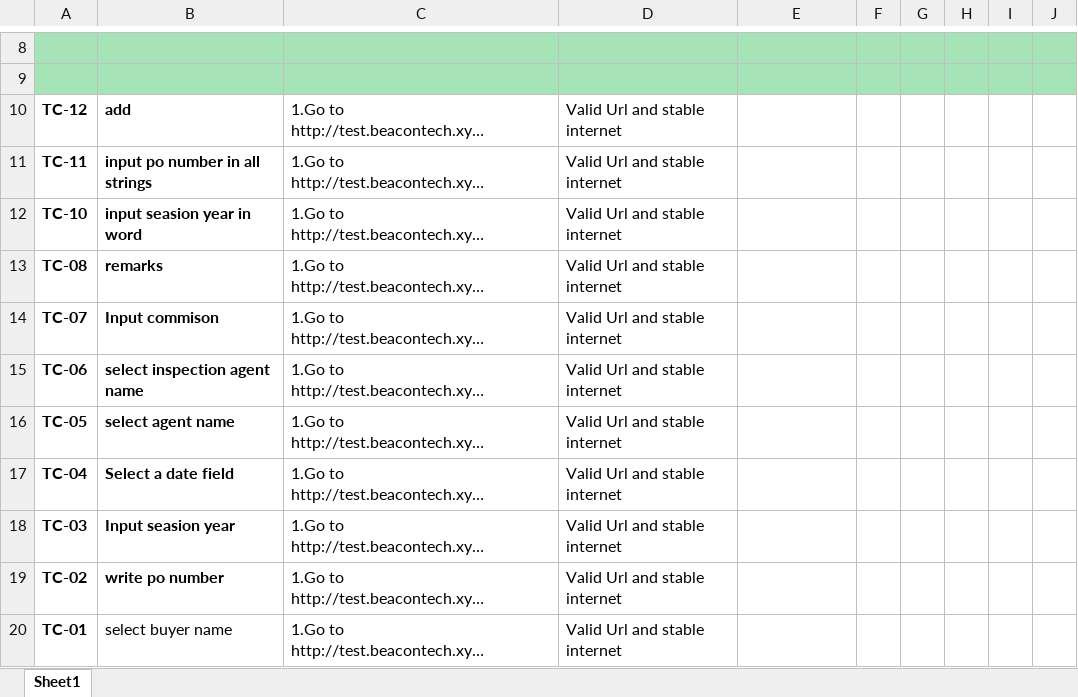
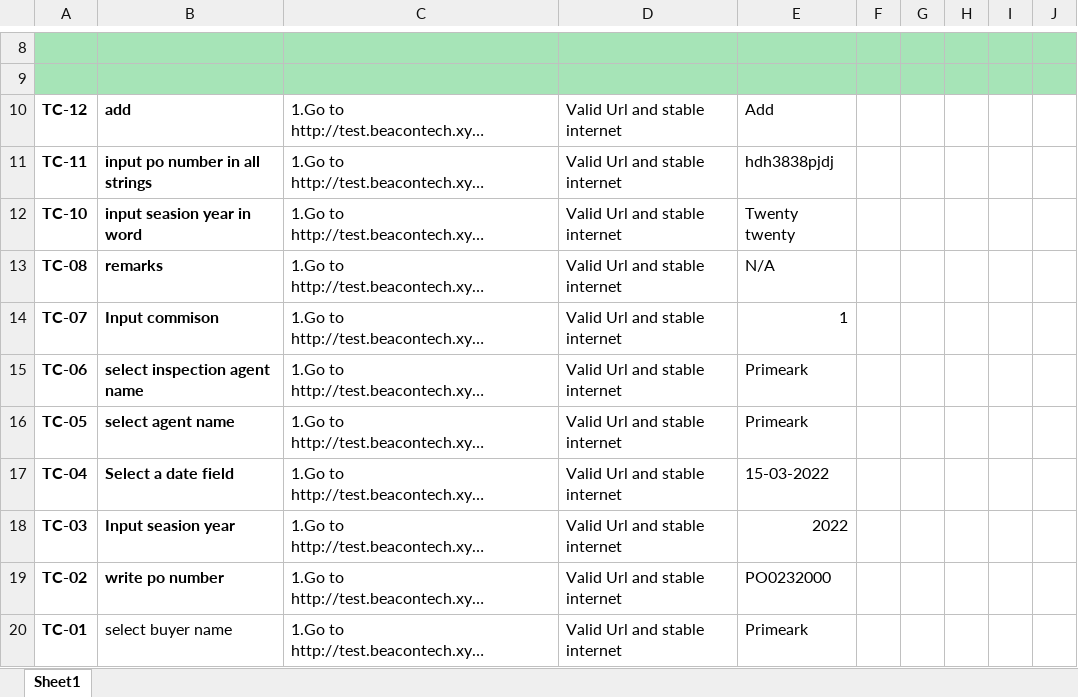
Before and after one commit to ouks-bd/Beacon-ERP-Test-case, an Excel workbook: style_create.xlsx, sheet Sheet1, drawn as a sheet; only a part is shown, gaps mark what is left out; long unchanged cells end in …; values as stored, in another font and other column widths than the file's, no borders; the diff names each change by its address in the sheet, - before the commit and + after, or states it on an @@ line.

Commit message:
test data

```diff
--- a/style_create.xlsx (sheet Sheet1)
+++ b/style_create.xlsx (sheet Sheet1)
-E10: (empty)
+E10: Add
-E11: (empty)
+E11: hdh3838pjdj
-E12: (empty)
+E12: Twenty twenty
-E13: (empty)
+E13: N/A
-E14: (empty)
+E14: 1
-E15:E16: (empty)
+E15:E16: Primeark
-E17: (empty)
+E17: 15-03-2022
-E18: (empty)
+E18: 2022
-E19: (empty)
+E19: PO0232000
-E20: (empty)
+E20: Primeark
```
